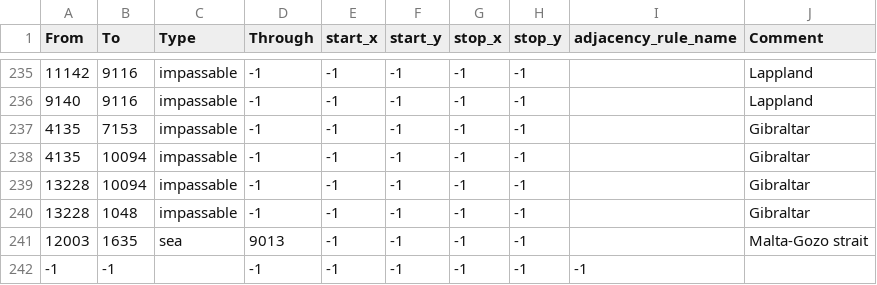
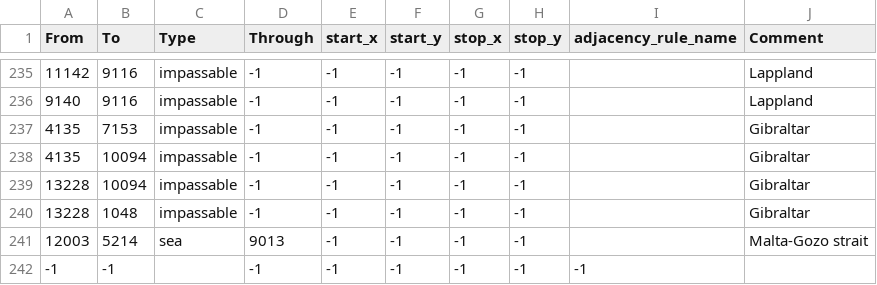
Before and after one commit to The-Smokey-Union-Modding-Collective/bsmod-dev, a CSV file: map/adjacencies.csv, drawn as a sheet; only a part is shown, gaps mark what is left out.

```diff
--- a/map/adjacencies.csv
+++ b/map/adjacencies.csv
@@ -240,3 +240,3 @@ From;To;Type;Through;start_x;start_y;stop_x;stop_y;adjacency_rule_name;Comment
 13228;1048;impassable;-1;-1;-1;-1;-1;;Gibraltar
-12003;1635;sea;9013;-1;-1;-1;-1;;Malta-Gozo strait
+12003;5214;sea;9013;-1;-1;-1;-1;;Malta-Gozo strait
 -1;-1;;-1;-1;-1;-1;-1;-1;
```
Also changed, not shown: map/definition.csv, 26 other files.
